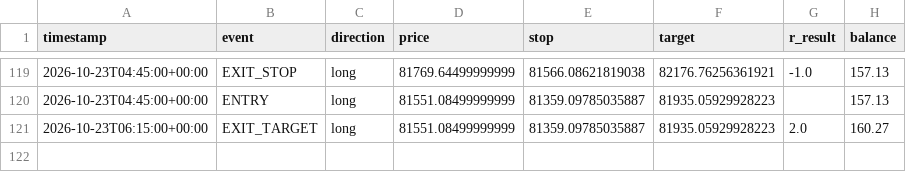
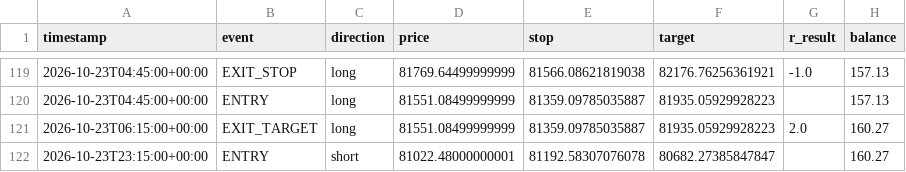
Before and after one commit to alir5za35ghp-sketch/My-btfccc-bot, a CSV file: forward_test_log.csv, drawn as a sheet; only a part is shown, gaps mark what is left out.

```diff
--- a/forward_test_log.csv
+++ b/forward_test_log.csv
@@ -121 +121,2 @@ timestamp,event,direction,price,stop,target,r_result,balance
 2026-10-23T06:15:00+00:00,EXIT_TARGET,long,81551.08499999999,81359.09785035887,81935.05929928223,2.0,160.27
+2026-10-23T23:15:00+00:00,ENTRY,short,81022.48000000001,81192.58307076078,80682.27385847847,,160.27
```
Also changed, not shown: 1 other file.
